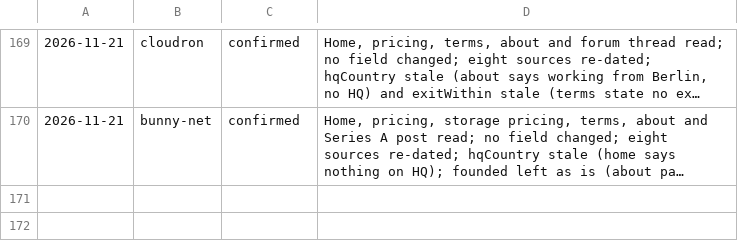
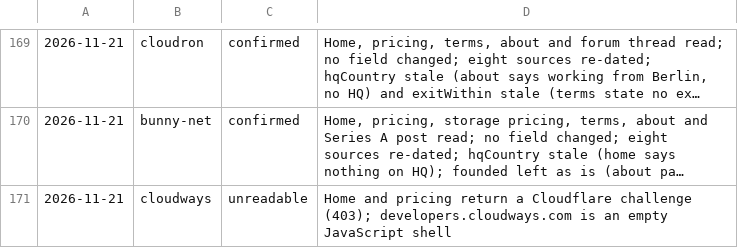
Before and after one commit to fortrabbit/findhost, a TSV file: research/refresh-log.tsv, drawn as a sheet; only a part is shown, gaps mark what is left out; long unchanged cells end in …; the diff names each change by its address in the sheet, - before the commit and + after, or states it on an @@ line.

```diff
--- a/research/refresh-log.tsv
+++ b/research/refresh-log.tsv
+row 171: 2026-11-21 | cloudways | unreadable | Home and pricing return a Cloudflare challenge (403); developers.cloudways.com is an empty JavaScript shell
```
